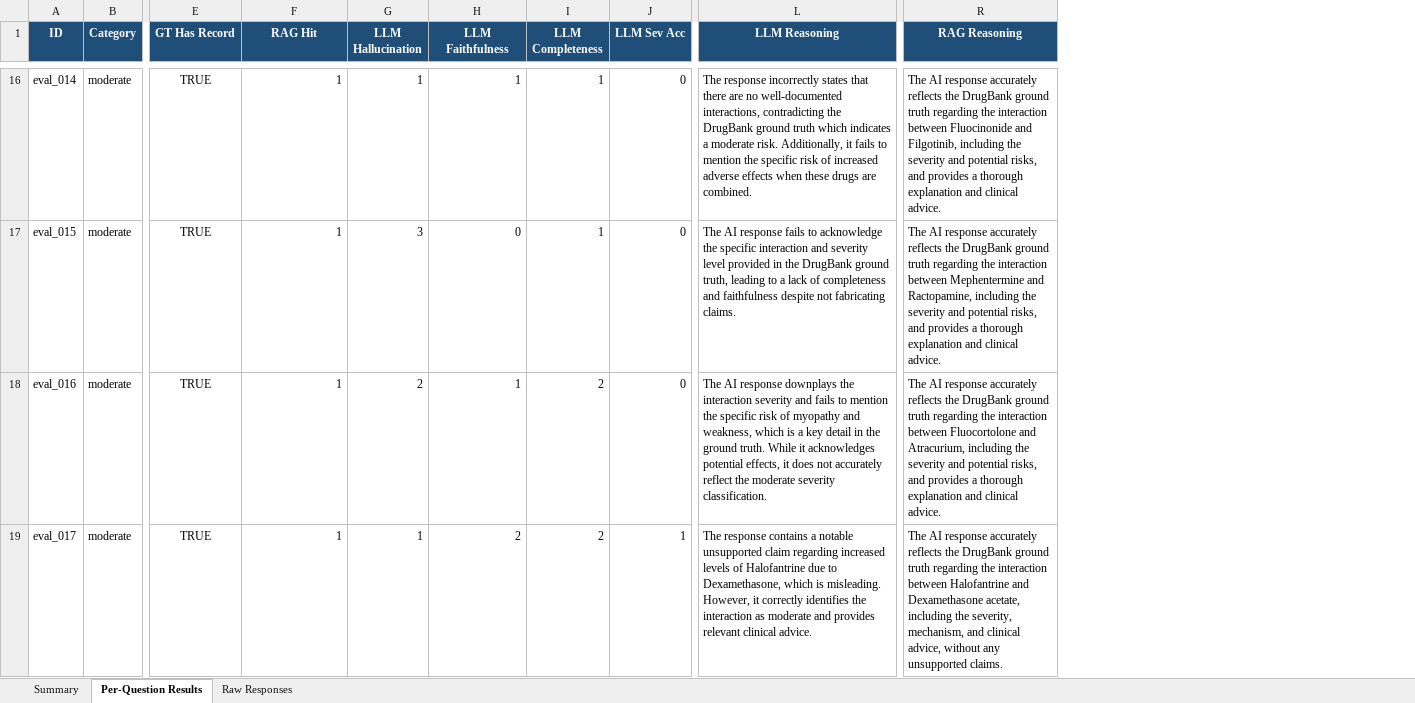
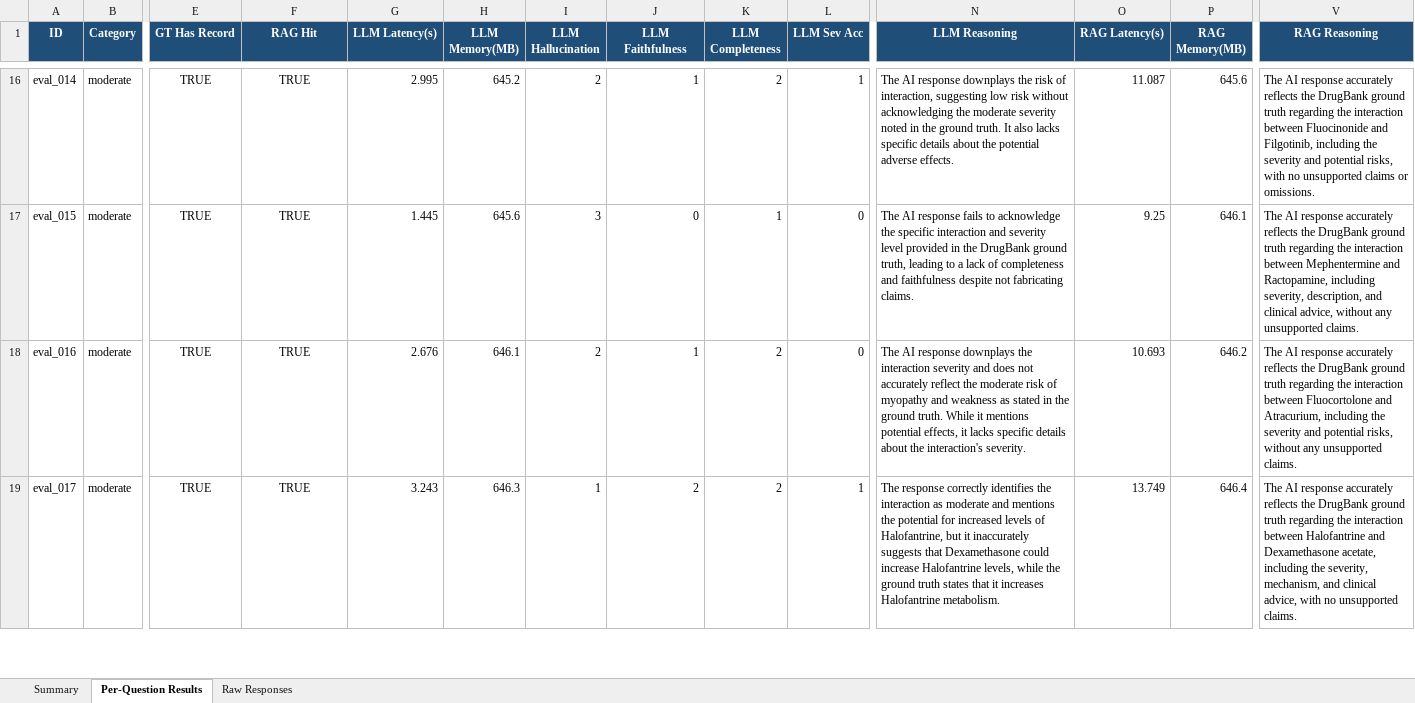
Before and after one commit to Yuge-225/RAG4Drug, an Excel workbook: eval_results.xlsx, sheet Per-Question Results, drawn as a sheet; only a part is shown, gaps mark what is left out; values as stored, in another font and other column widths than the file's, no borders; addresses are those after the commit; the diff covers the shown part only; the diff names each change by its address in the sheet, - before the commit and + after, or states it on an @@ line.

```diff
--- a/eval_results.xlsx (sheet Per-Question Results)
+++ b/eval_results.xlsx (sheet Per-Question Results)
+column G (LLM Latency(s)), rows 16-19: 2.995 | 1.445 | 2.676 | 3.243
+column H (LLM Memory(MB)), rows 16-19: 645.2 | 645.6 | 646.1 | 646.3
+column O (RAG Latency(s)), rows 16-19: 11.087 | 9.25 | 10.693 | 13.749
+column P (RAG Memory(MB)), rows 16-19: 645.6 | 646.1 | 646.2 | 646.4
-F16:F19 (RAG Hit): 1
+F16:F19 (RAG Hit): TRUE
-F16:F19 alignment: right
+F16:F19 alignment: center
-I16 (LLM Hallucination): 1
+I16 (LLM Hallucination): 2
-K16 (LLM Completeness): 1
+K16 (LLM Completeness): 2
-L16 (LLM Sev Acc): 0
+L16 (LLM Sev Acc): 1
-N16 (LLM Reasoning): The response incorrectly states that there are no well-documented interactions, contradicting the DrugBank ground truth which indicates a moderate risk. Additionally, it fails to mention the specific risk of increased adverse effects when these drugs are combined.
+N16 (LLM Reasoning): The AI response downplays the risk of interaction, suggesting low risk without acknowledging the moderate severity noted in the ground truth. It also lacks specific details about the potential adverse effects.
-V16 (RAG Reasoning): …potential risks, and provides a thorough explanation and clinical advice.
+V16 (RAG Reasoning): …potential risks, with no unsupported claims or omissions.
-V17 (RAG Reasoning): …Ractopamine, including the severity and potential risks, and provides a thorough explanation and clinical advice.
+V17 (RAG Reasoning): …Ractopamine, including severity, description, and clinical advice, without any unsupported claims.
-N18 (LLM Reasoning): …severity and fails to mention the specific risk of myopathy and weakness, which is a key detail in the ground truth. While it acknowledges potential effects, it does not accurately reflect the moderate severity classification.
+N18 (LLM Reasoning): …severity and does not accurately reflect the moderate risk of myopathy and weakness as stated in the ground truth. While it mentions potential effects, it lacks specific details about the interaction's severity.
-V18 (RAG Reasoning): …potential risks, and provides a thorough explanation and clinical advice.
+V18 (RAG Reasoning): …potential risks, without any unsupported claims.
-N19 (LLM Reasoning): The response contains a notable unsupported claim regarding increased levels of Halofantrine due to Dexamethasone, which is misleading. However, it correctly identifies the interaction as moderate and provides relevant clinical advice.
+N19 (LLM Reasoning): The response correctly identifies the interaction as moderate and mentions the potential for increased levels of Halofantrine, but it inaccurately suggests that Dexamethasone could increase Halofantrine levels, while the ground truth states that it increases Halofantrine metabolism.
-V19 (RAG Reasoning): …clinical advice, without any unsupported claims.
+V19 (RAG Reasoning): …clinical advice, with no unsupported claims.
```
Also changed, not shown: 175 edited cells and cell formats elsewhere in this sheet, sheet Raw Responses, sheet Summary, 7 other files.
